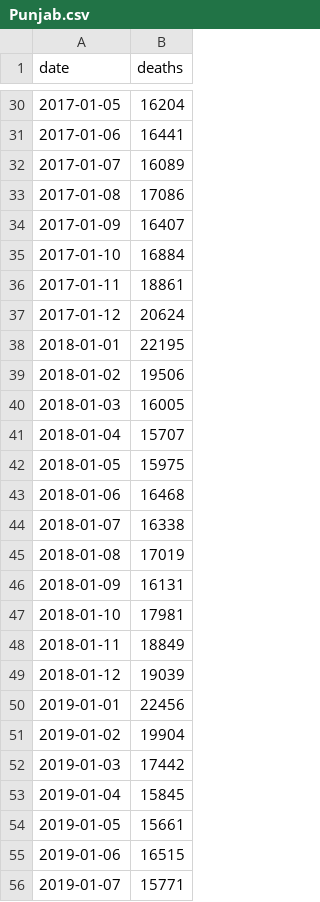
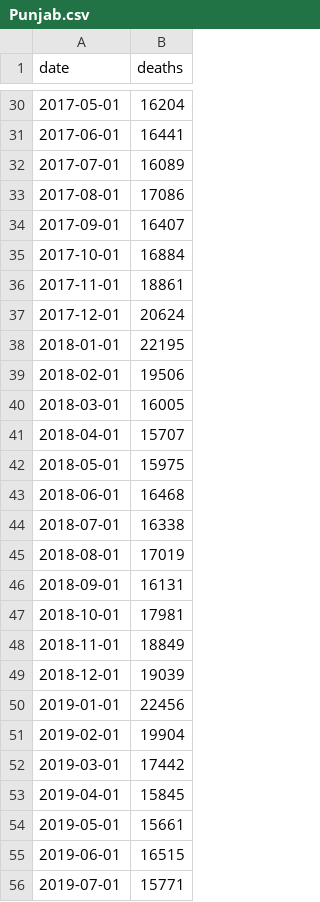
Before and after one commit to statsofindia/india-mortality, a CSV file: Punjab.csv, drawn as a sheet; only a part is shown, gaps mark what is left out; the diff covers the shown part only.

```diff
--- a/Punjab.csv
+++ b/Punjab.csv
@@ -30,27 +30,27 @@ date,deaths
-2017-01-05,16204
-2017-01-06,16441
-2017-01-07,16089
-2017-01-08,17086
-2017-01-09,16407
-2017-01-10,16884
-2017-01-11,18861
-2017-01-12,20624
+2017-05-01,16204
+2017-06-01,16441
+2017-07-01,16089
+2017-08-01,17086
+2017-09-01,16407
+2017-10-01,16884
+2017-11-01,18861
+2017-12-01,20624
 2018-01-01,22195
-2018-01-02,19506
-2018-01-03,16005
-2018-01-04,15707
-2018-01-05,15975
-2018-01-06,16468
-2018-01-07,16338
-2018-01-08,17019
-2018-01-09,16131
-2018-01-10,17981
-2018-01-11,18849
-2018-01-12,19039
+2018-02-01,19506
+2018-03-01,16005
+2018-04-01,15707
+2018-05-01,15975
+2018-06-01,16468
+2018-07-01,16338
+2018-08-01,17019
+2018-09-01,16131
+2018-10-01,17981
+2018-11-01,18849
+2018-12-01,19039
 2019-01-01,22456
-2019-01-02,19904
-2019-01-03,17442
-2019-01-04,15845
-2019-01-05,15661
-2019-01-06,16515
-2019-01-07,15771
+2019-02-01,19904
+2019-03-01,17442
+2019-04-01,15845
+2019-05-01,15661
+2019-06-01,16515
+2019-07-01,15771
```
Also changed, not shown: 46 edited cells elsewhere in this file.
